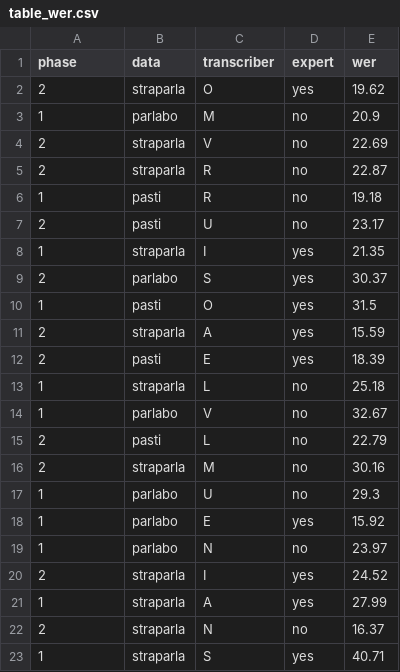
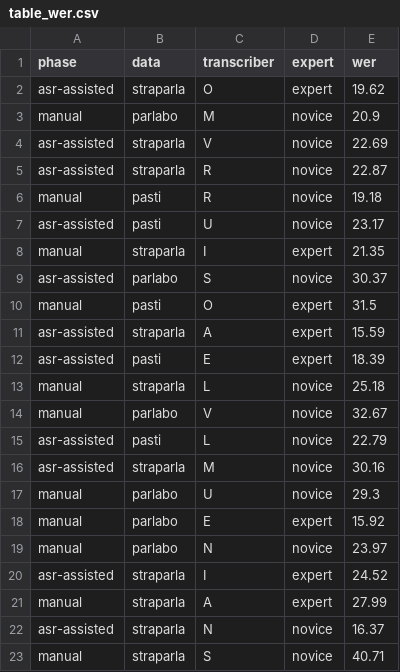
Before and after one commit to LaboratorioSperimentale/asr-assisted-transcription, a CSV file: data/new_output/stats/table_wer.csv, drawn as a sheet.

```diff
--- a/data/new_output/stats/table_wer.csv
+++ b/data/new_output/stats/table_wer.csv
@@ -1,23 +1,23 @@
 phase	data	transcriber	expert	wer
-2	straparla	O	yes	19.62
-1	parlabo	M	no	20.9
-2	straparla	V	no	22.69
-2	straparla	R	no	22.87
-1	pasti	R	no	19.18
-2	pasti	U	no	23.17
-1	straparla	I	yes	21.35
-2	parlabo	S	yes	30.37
-1	pasti	O	yes	31.5
-2	straparla	A	yes	15.59
-2	pasti	E	yes	18.39
-1	straparla	L	no	25.18
-1	parlabo	V	no	32.67
-2	pasti	L	no	22.79
-2	straparla	M	no	30.16
-1	parlabo	U	no	29.3
-1	parlabo	E	yes	15.92
-1	parlabo	N	no	23.97
-2	straparla	I	yes	24.52
-1	straparla	A	yes	27.99
-2	straparla	N	no	16.37
-1	straparla	S	yes	40.71
+asr-assisted	straparla	O	expert	19.62
+manual	parlabo	M	novice	20.9
+asr-assisted	straparla	V	novice	22.69
+asr-assisted	straparla	R	novice	22.87
+manual	pasti	R	novice	19.18
+asr-assisted	pasti	U	novice	23.17
+manual	straparla	I	expert	21.35
+asr-assisted	parlabo	S	novice	30.37
+manual	pasti	O	expert	31.5
+asr-assisted	straparla	A	expert	15.59
+asr-assisted	pasti	E	expert	18.39
+manual	straparla	L	novice	25.18
+manual	parlabo	V	novice	32.67
+asr-assisted	pasti	L	novice	22.79
+asr-assisted	straparla	M	novice	30.16
+manual	parlabo	U	novice	29.3
+manual	parlabo	E	expert	15.92
+manual	parlabo	N	novice	23.97
+asr-assisted	straparla	I	expert	24.52
+manual	straparla	A	expert	27.99
+asr-assisted	straparla	N	novice	16.37
+manual	straparla	S	novice	40.71
```
Also changed, not shown: data/new_output/stats/table_mixed2.csv, data/new_output/stats/table_params.csv.
